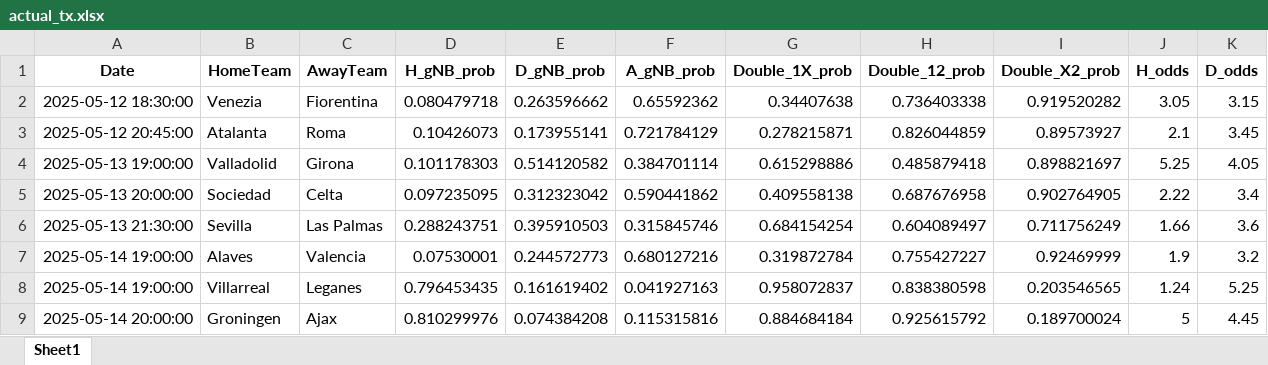
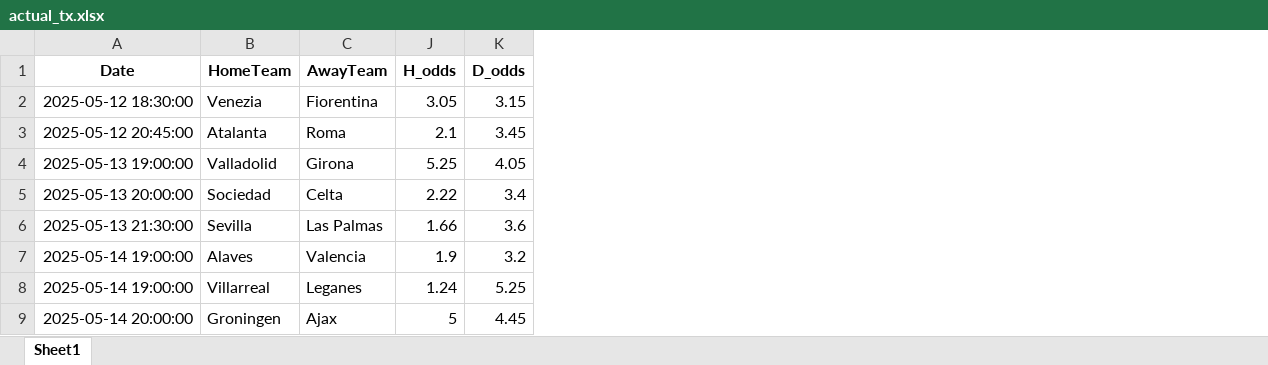
Before and after one commit to Admex666/TSDP, an Excel workbook: ML_PL_new/actual_tx.xlsx, sheet Sheet1, drawn as a sheet; only a part is shown; values as stored, in another font and other column widths than the file's, no borders; the diff names each change by its address in the sheet, - before the commit and + after, or states it on an @@ line.

```diff
--- a/ML_PL_new/actual_tx.xlsx (sheet Sheet1)
+++ b/ML_PL_new/actual_tx.xlsx (sheet Sheet1)
@@ column D (H_gNB_prob) hidden, rows 2-9: 0.080479718 | 0.10426073 | 0.101178303 | 0.097235095 | 0.288243751 | 0.07530001 | 0.796453435 | 0.810299976 @@
@@ column E (D_gNB_prob) hidden, rows 2-9: 0.263596662 | 0.173955141 | 0.514120582 | 0.312323042 | 0.395910503 | 0.244572773 | 0.161619402 | 0.074384208 @@
@@ column F (A_gNB_prob) hidden, rows 2-9: 0.65592362 | 0.721784129 | 0.384701114 | 0.590441862 | 0.315845746 | 0.680127216 | 0.041927163 | 0.115315816 @@
@@ column G (Double_1X_prob) hidden, rows 2-9: 0.34407638 | 0.278215871 | 0.615298886 | 0.409558138 | 0.684154254 | 0.319872784 | 0.958072837 | 0.884684184 @@
@@ column H (Double_12_prob) hidden, rows 2-9: 0.736403338 | 0.826044859 | 0.485879418 | 0.687676958 | 0.604089497 | 0.755427227 | 0.838380598 | 0.925615792 @@
@@ column I (Double_X2_prob) hidden, rows 2-9: 0.919520282 | 0.89573927 | 0.898821697 | 0.902764905 | 0.711756249 | 0.92469999 | 0.203546565 | 0.189700024 @@
```
Also changed, not shown: 1 other file.
